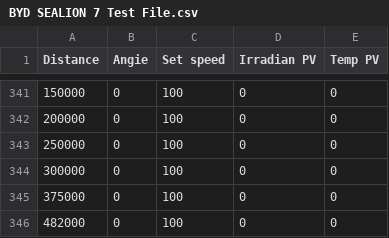
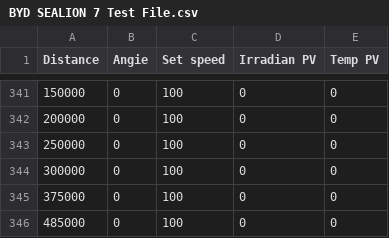
Before and after one commit to Sutthiphong-Nanan/EV-Spec-Analyzer, a CSV file: CSV Test Model/BYD SEALION 7 Test File.csv, drawn as a sheet; only a part is shown, gaps mark what is left out.

Commit message:
Update BYD SEALION 7 Test File.csv

```diff
--- a/CSV Test Model/BYD SEALION 7 Test File.csv
+++ b/CSV Test Model/BYD SEALION 7 Test File.csv
@@ -345,2 +345,2 @@ Distance,Angie ,Set speed,Irradian PV,Temp PV
 375000,0,100,0,0
-482000,0,100,0,0
+485000,0,100,0,0
```
